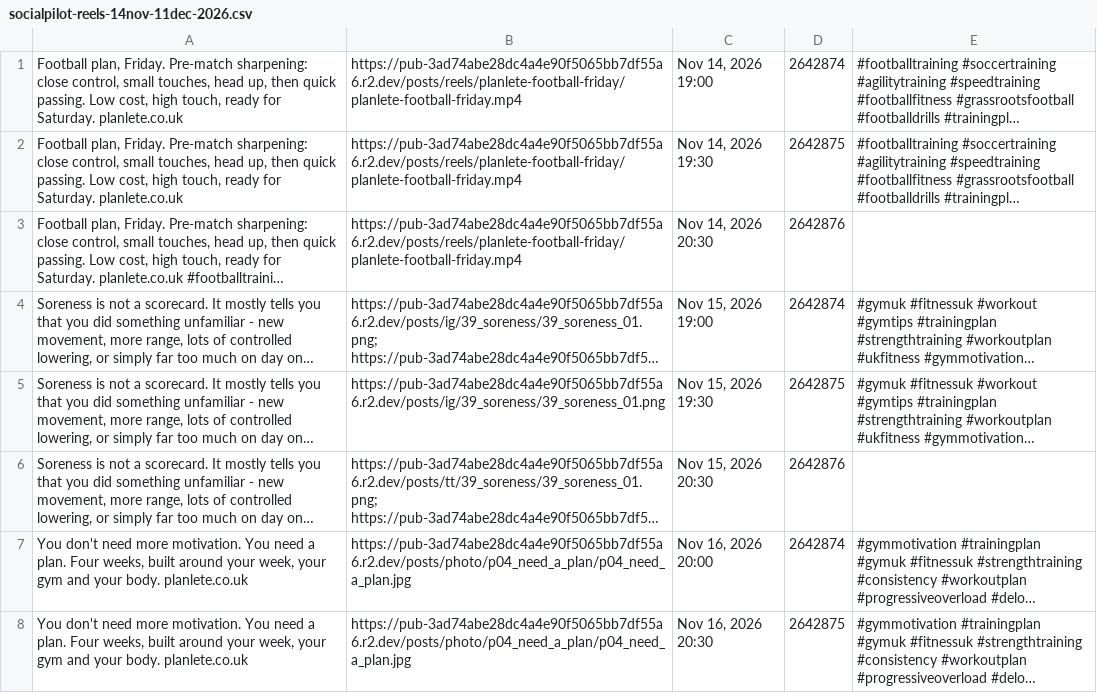
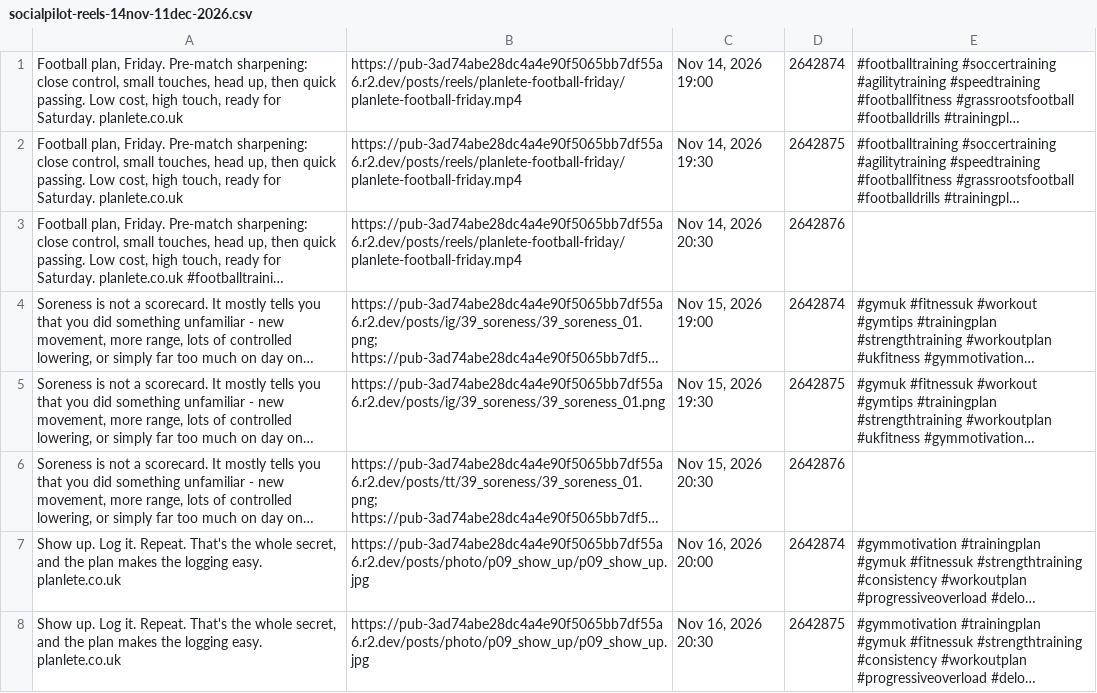
Before and after one commit to Ttw27/Planlete, a CSV file: social/schedules/socialpilot-reels-14nov-11dec-2026.csv, drawn as a sheet; only a part is shown; long unchanged cells end in …; the diff covers the shown part only; the diff names each change by its address in the sheet, - before the commit and + after, or states it on an @@ line.

```diff
--- a/social/schedules/socialpilot-reels-14nov-11dec-2026.csv
+++ b/social/schedules/socialpilot-reels-14nov-11dec-2026.csv
-A7:A8: You don't need more motivation. You need a plan. Four weeks, built around your week, your gym and your body. planlete.co.uk
+A7:A8: Show up. Log it. Repeat. That's the whole secret, and the plan makes the logging easy. planlete.co.uk
-B7:B8: https://pub-3ad74abe28dc4a4e90f5065bb7df55a6.r2.dev/posts/photo/p04_need_a_plan/p04_need_a_plan.jpg
+B7:B8: https://pub-3ad74abe28dc4a4e90f5065bb7df55a6.r2.dev/posts/photo/p09_show_up/p09_show_up.jpg
```
Also changed, not shown: 14 edited cells elsewhere in this file, social/schedules/socialpilot-reels-09jan-31jan-2027.csv, social/schedules/socialpilot-reels-12dec-08jan-2027.csv, 2 other files.
